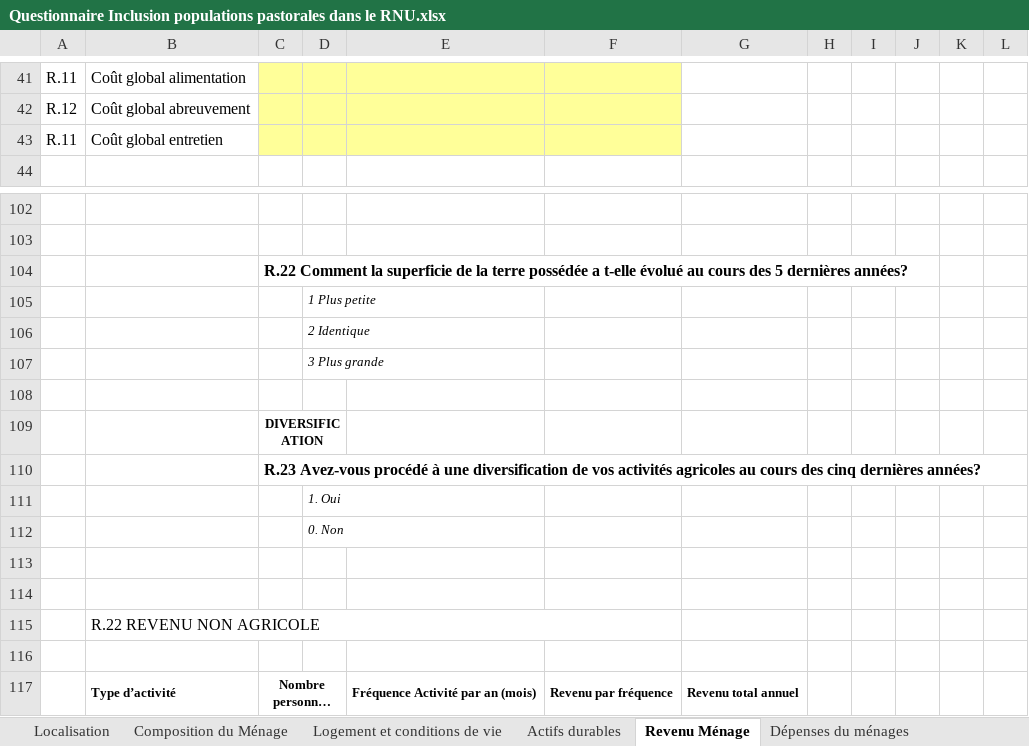
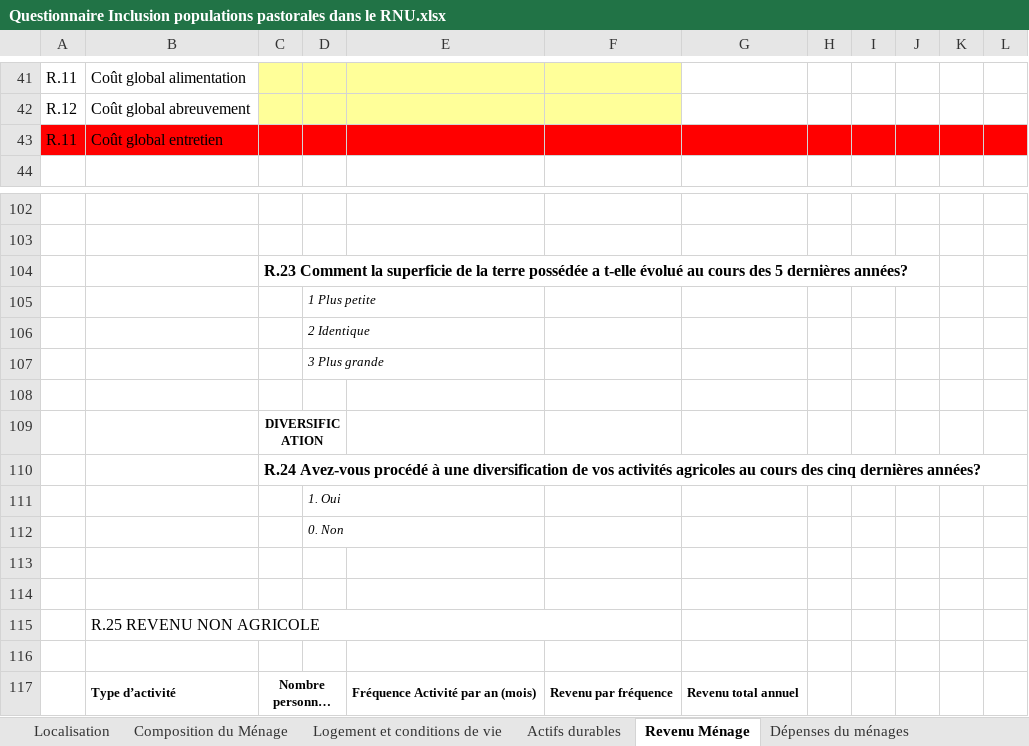
Before and after one commit to Abson-dev/ISRA-RNU, an Excel workbook: Project report/Ouputs/ODK/Questionnaire Inclusion populations pastorales dans le RNU.xlsx, sheet Revenu Ménage, drawn as a sheet; only a part is shown, gaps mark what is left out; long unchanged cells end in …; values as stored, in another font and other column widths than the file's, no borders; charts and pictures not drawn; the diff names each change by its address in the sheet, - before the commit and + after, or states it on an @@ line.

Commit message:
Update Questionnaire Inclusion populations pastorales dans le RNU.xlsx

```diff
--- a/Project report/Ouputs/ODK/Questionnaire Inclusion populations pastorales dans le RNU.xlsx (sheet Revenu Ménage)
+++ b/Project report/Ouputs/ODK/Questionnaire Inclusion populations pastorales dans le RNU.xlsx (sheet Revenu Ménage)
-A43:B43 fill: none
+A43:B43 fill: #FF0000
-C43:F43 fill: #FFFF99
+C43:F43 fill: #FF0000
-G43:L43 fill: none
+G43:L43 fill: #FF0000
-C104: R.22 Comment la…
+C104: R.23 Comment la…
-C110: R.23 Avez-vous procédé…
+C110: R.24 Avez-vous procédé…
-B115: R.22 REVENU NON AGRICOLE
+B115: R.25 REVENU NON AGRICOLE
```
